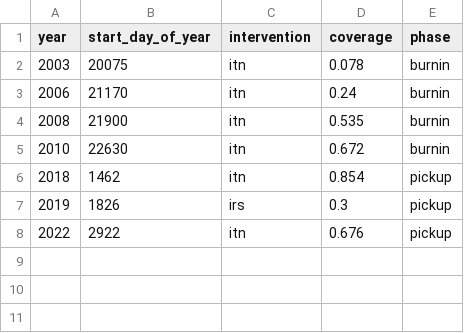
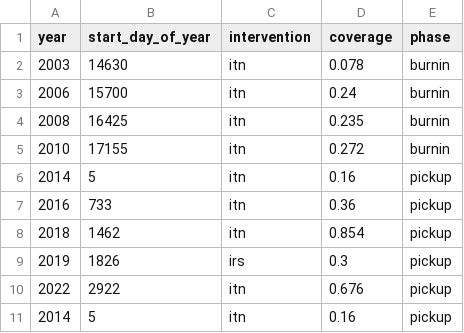
Before and after one commit to aduahwizzy/FE-2026-examples, a CSV file: inputs/itn_irs_interventions.csv, drawn as a sheet.

```diff
--- a/inputs/itn_irs_interventions.csv
+++ b/inputs/itn_irs_interventions.csv
@@ -1,6 +1,8 @@
 year,start_day_of_year,intervention,coverage,phase
-2003,20075,itn,0.078,burnin
-2006,21170,itn,0.24,burnin
-2008,21900,itn,0.535,burnin
-2010,22630,itn,0.672,burnin
+2003,14630,itn,0.078,burnin
+2006,15700,itn,0.24,burnin
+2008,16425,itn,0.235,burnin
+2010,17155,itn,0.272,burnin
+2014,5,itn,0.16,pickup
+2016,733,itn,0.36,pickup
 2018,1462,itn,0.854,pickup
@@ -8 +10,2 @@ year,start_day_of_year,intervention,coverage,phase
 2022,2922,itn,0.676,pickup
+2014,5,itn,0.16,pickup
```
Also changed, not shown: inputs/SMC_intervention_northern_region.csv, inputs/case_management.csv, 41 other files.
